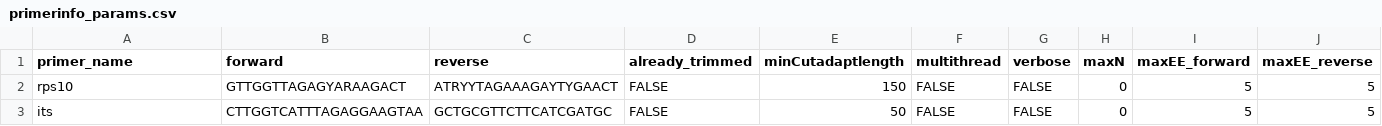
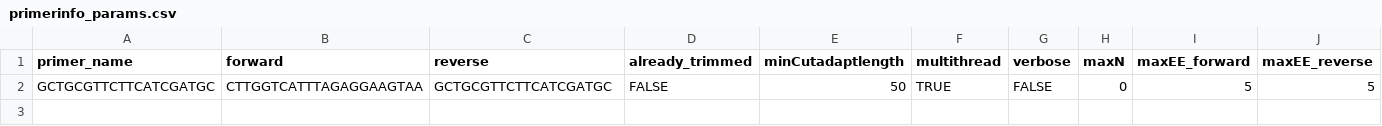
Before and after one commit to grunwaldlab/demulticoder, a CSV file: inst/extdata/primerinfo_params.csv, drawn as a sheet; only a part is shown; removed rows and columns are numbered as before the commit, all else as after; rows hold the shown columns only; the diff names each change by its address in the sheet, - before the commit and + after, or states it on an @@ line.

```diff
--- a/inst/extdata/primerinfo_params.csv
+++ b/inst/extdata/primerinfo_params.csv
-row 2: rps10 | GTTGGTTAGAGYARAAGACT | ATRYYTAGAAAGAYTYGAACT | FALSE | 150 | FALSE | FALSE | 0 | 5 | 5
-A2 (primer_name): its
+A2 (primer_name): GCTGCGTTCTTCATCGATGC
-F2 (multithread): FALSE
+F2 (multithread): TRUE
```
Also changed, not shown: 1 other file.
